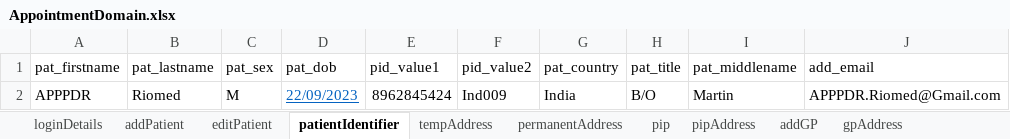
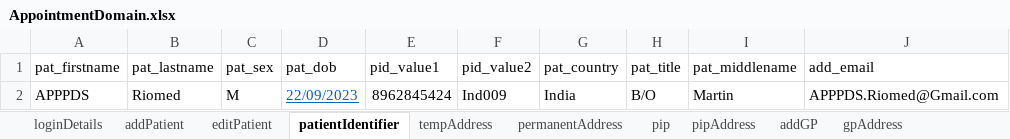
Before and after one commit to manojvyavahare27/C4Automation, an Excel workbook: ExcelFiles/AppointmentDomain.xlsx, sheet patientIdentifier, drawn as a sheet; values as stored, in another font and other column widths than the file's, no borders; the diff names each change by its address in the sheet, - before the commit and + after, or states it on an @@ line.

```diff
--- a/ExcelFiles/AppointmentDomain.xlsx (sheet patientIdentifier)
+++ b/ExcelFiles/AppointmentDomain.xlsx (sheet patientIdentifier)
-A2 (pat_firstname): APPPDR
+A2 (pat_firstname): APPPDS
-J2 (add_email): APPPDR.Riomed@Gmail.com
+J2 (add_email): APPPDS.Riomed@Gmail.com
```
Also changed, not shown: sheet addPatient, sheet editPatient, ExcelFiles/PatientDomain.xlsx, ExcelFiles/UserDomain.xlsx, 1 other file.
